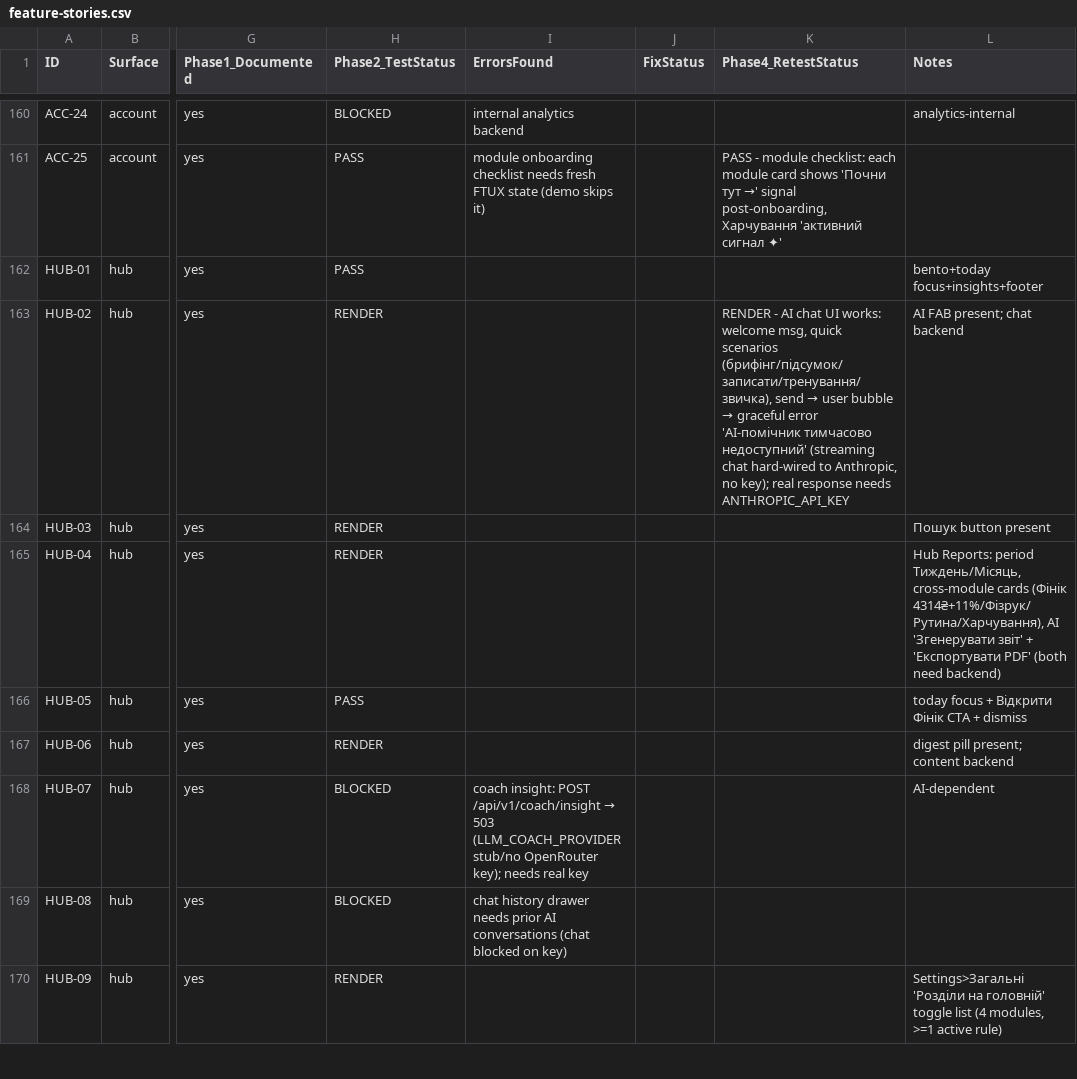
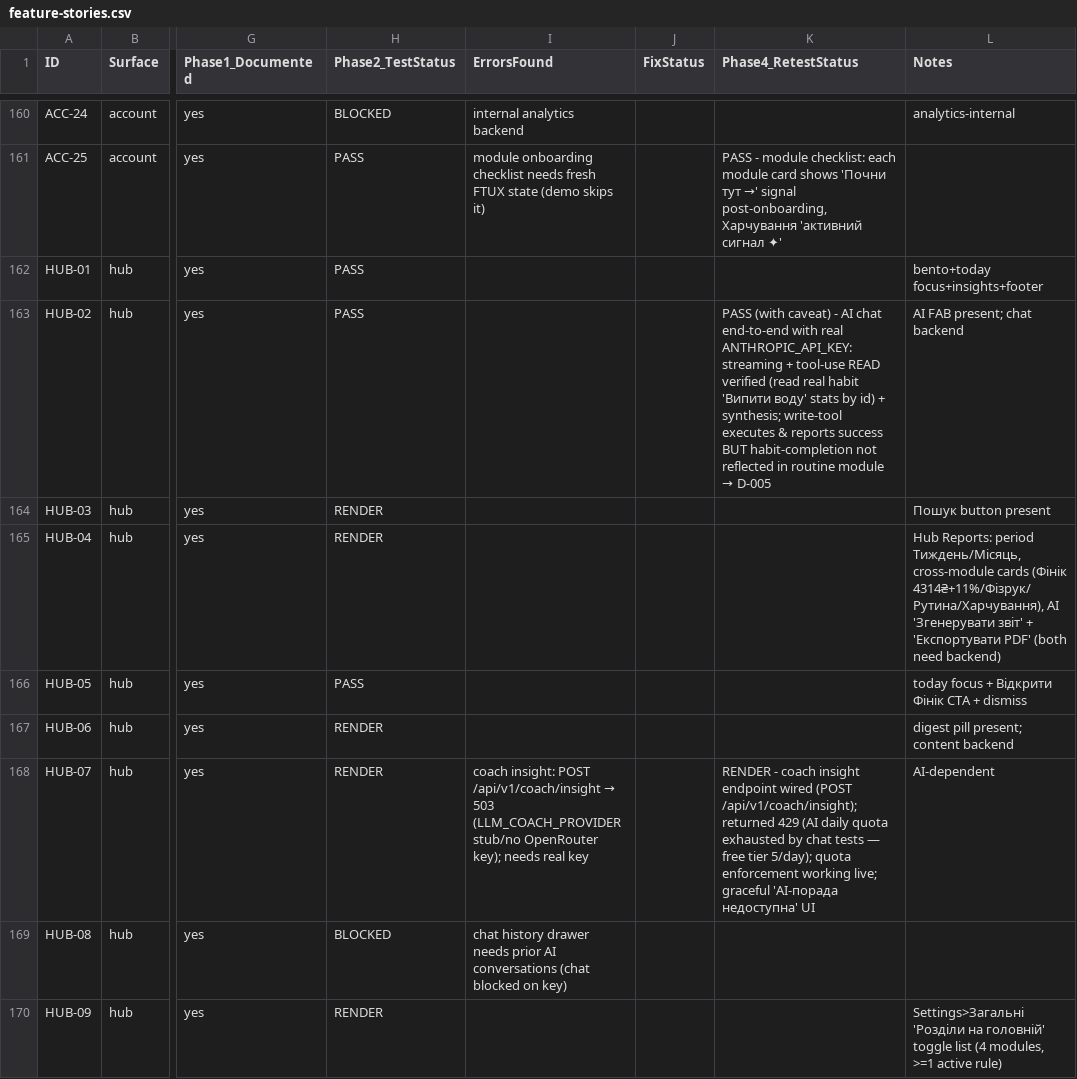
Before and after one commit to SkOrDs-02/sergeant, a CSV file: _scratch/qa/feature-stories.csv, drawn as a sheet; only a part is shown, gaps mark what is left out; the diff names each change by its address in the sheet, - before the commit and + after, or states it on an @@ line.

Commit message:
test(web): AI cluster live-verified — chat tool-use PASS, log D-005 (AI habit-completion not reflected)

```diff
--- a/_scratch/qa/feature-stories.csv
+++ b/_scratch/qa/feature-stories.csv
-H163 (Phase2_TestStatus): RENDER
+H163 (Phase2_TestStatus): PASS
@@ K163 (Phase4_RetestStatus): RENDER - AI chat UI works: welcome msg, quick scenarios (брифінг/підсумок/записати/тренування/звичка), send → user bubble → graceful error 'AI-помічник тимчасово недоступний' (streaming chat hard-wired to Anthropic, no key); real response needs ANTHROPIC_API_KEY → PASS (with caveat) - AI chat end-to-end with real ANTHROPIC_API_KEY: streaming + tool-use READ verified (read real habit 'Випити воду' stats by id) + synthesis; write-tool executes & reports success BUT habit-completion not reflected in routine module → D-005 @@
-H168 (Phase2_TestStatus): BLOCKED
+H168 (Phase2_TestStatus): RENDER
-K168 (Phase4_RetestStatus): (empty)
+K168 (Phase4_RetestStatus): RENDER - coach insight endpoint wired (POST /api/v1/coach/insight); returned 429 (AI daily quota exhausted by chat tests — free tier 5/day); quota enforcement working live; graceful 'AI-порада недоступна' UI
```
Also changed, not shown: 2 other files.
